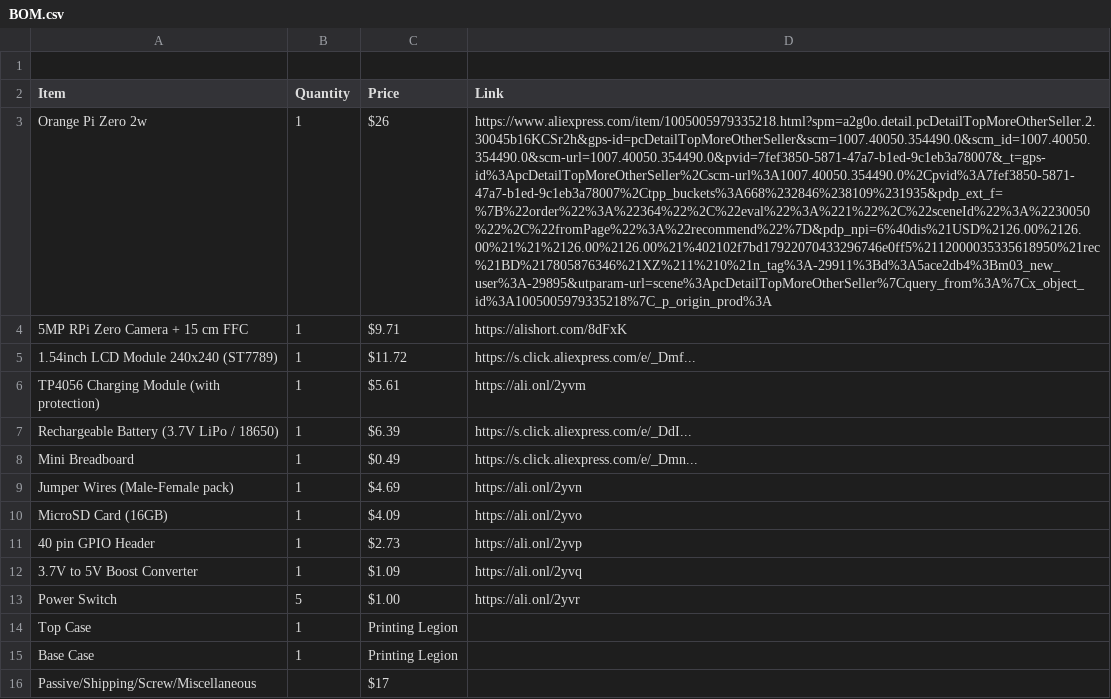
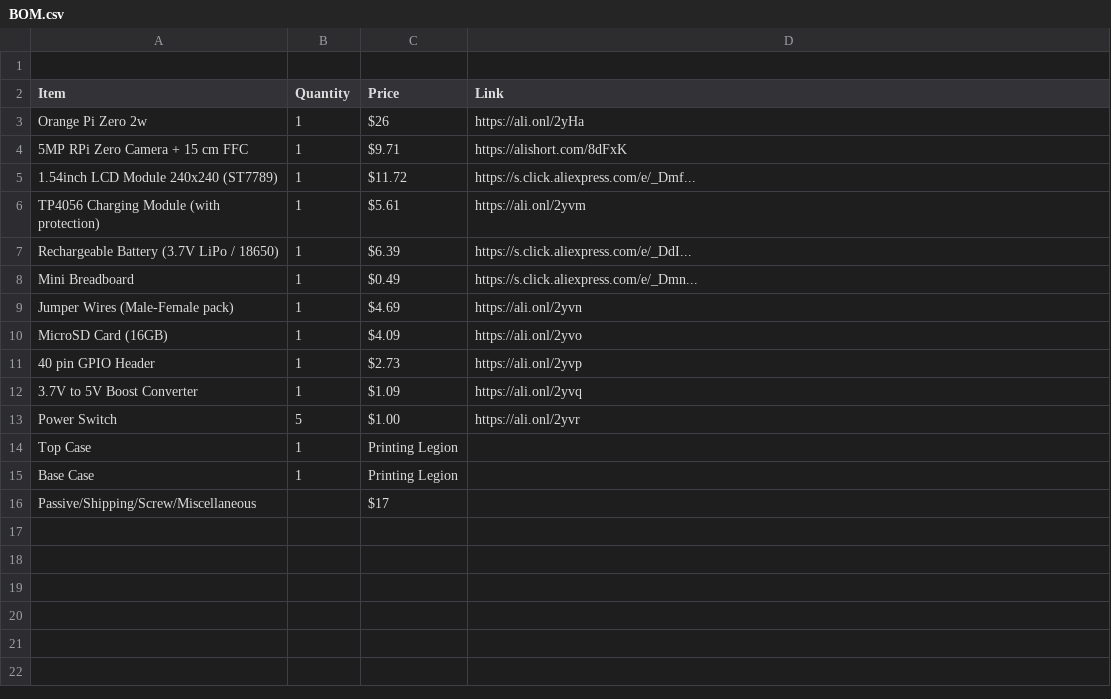
Before and after one commit to hossainmahmudchowdhury-boop/reverse_clock, a CSV file: BOM.csv, drawn as a sheet; the diff names each change by its address in the sheet, - before the commit and + after, or states it on an @@ line.

Commit message:
Update link for Orange Pi Zero 2w in BOM.csv

```diff
--- a/BOM.csv
+++ b/BOM.csv
-D3 (Link): https://www.aliexpress.com/item/1005005979335218.html?spm=a2g0o.detail.pcDetailTopMoreOtherSeller.2.30045b16KCSr2h&gps-id=pcDetailTopMoreOtherSeller&scm=1007.40050.354490.0&scm_id=1007.40050.354490.0&scm-url=1007.40050.354490.0&pvid=7fef3850-5871-47a7-b1ed-9c1eb3a78007&_t=gps-id%3ApcDetailTopMoreOtherSeller%2Cscm-url%3A1007.40050.354490.0%2Cpvid%3A7fef3850-5871-47a7-b1ed-9c1eb3a78007%2Ctpp_buckets%3A668%232846%238109%231935&pdp_ext_f=%7B%22order%22%3A%22364%22%2C%22eval%22%3A%221%22%2C%22sceneId%22%3A%2230050%22%2C%22fromPage%22%3A%22recommend%22%7D&pdp_npi=6%40dis%21USD%2126.00%2126.00%21%21%2126.00%2126.00%21%402102f7bd17922070433296746e0ff5%2112000035335618950%21rec%21BD%217805876346%21XZ%211%210%21n_tag%3A-29911%3Bd%3A5ace2db4%3Bm03_new_user%3A-29895&utparam-url=scene%3ApcDetailTopMoreOtherSeller%7Cquery_from%3A%7Cx_object_id%3A1005005979335218%7C_p_origin_prod%3A
+D3 (Link): https://ali.onl/2yHa
```
